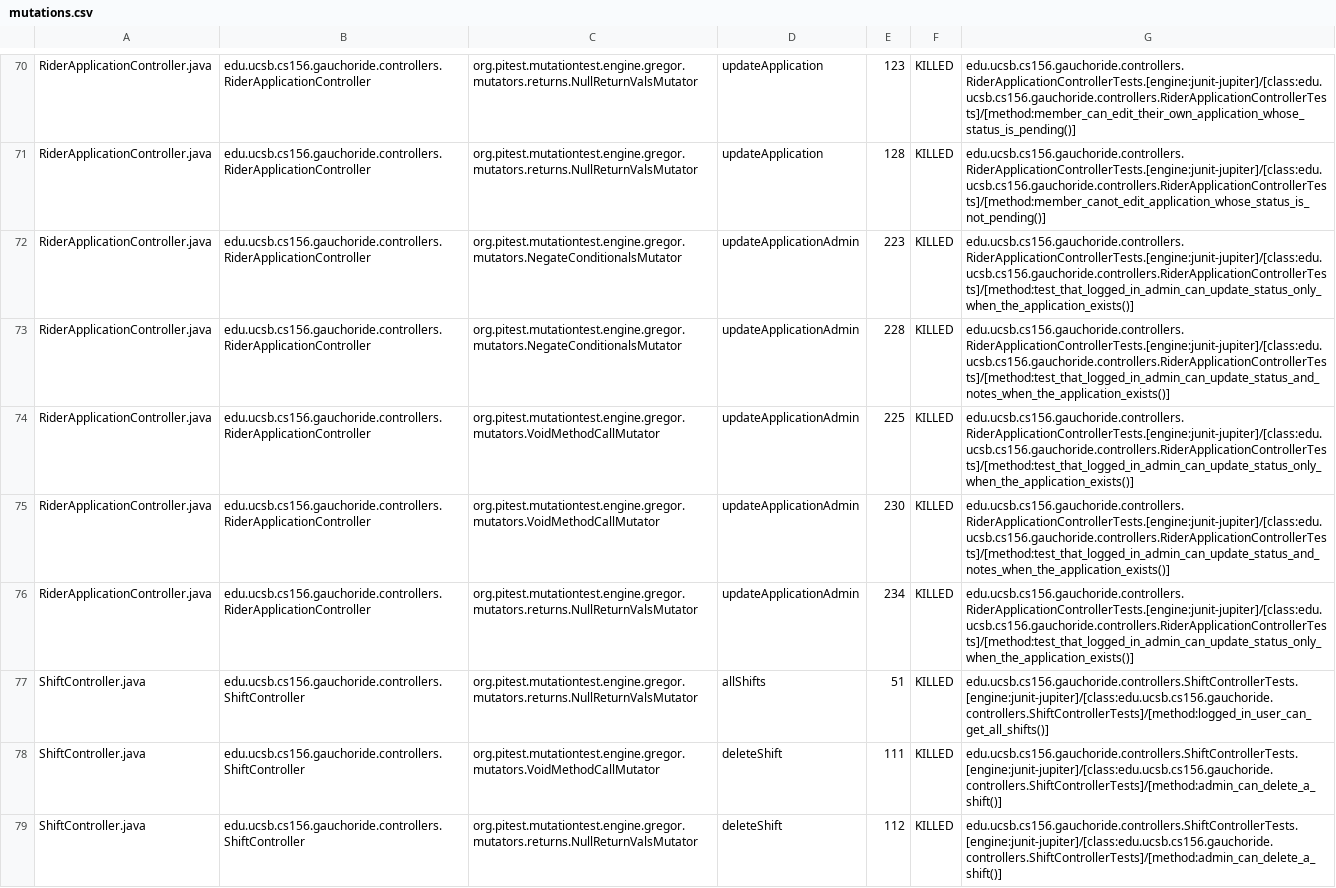
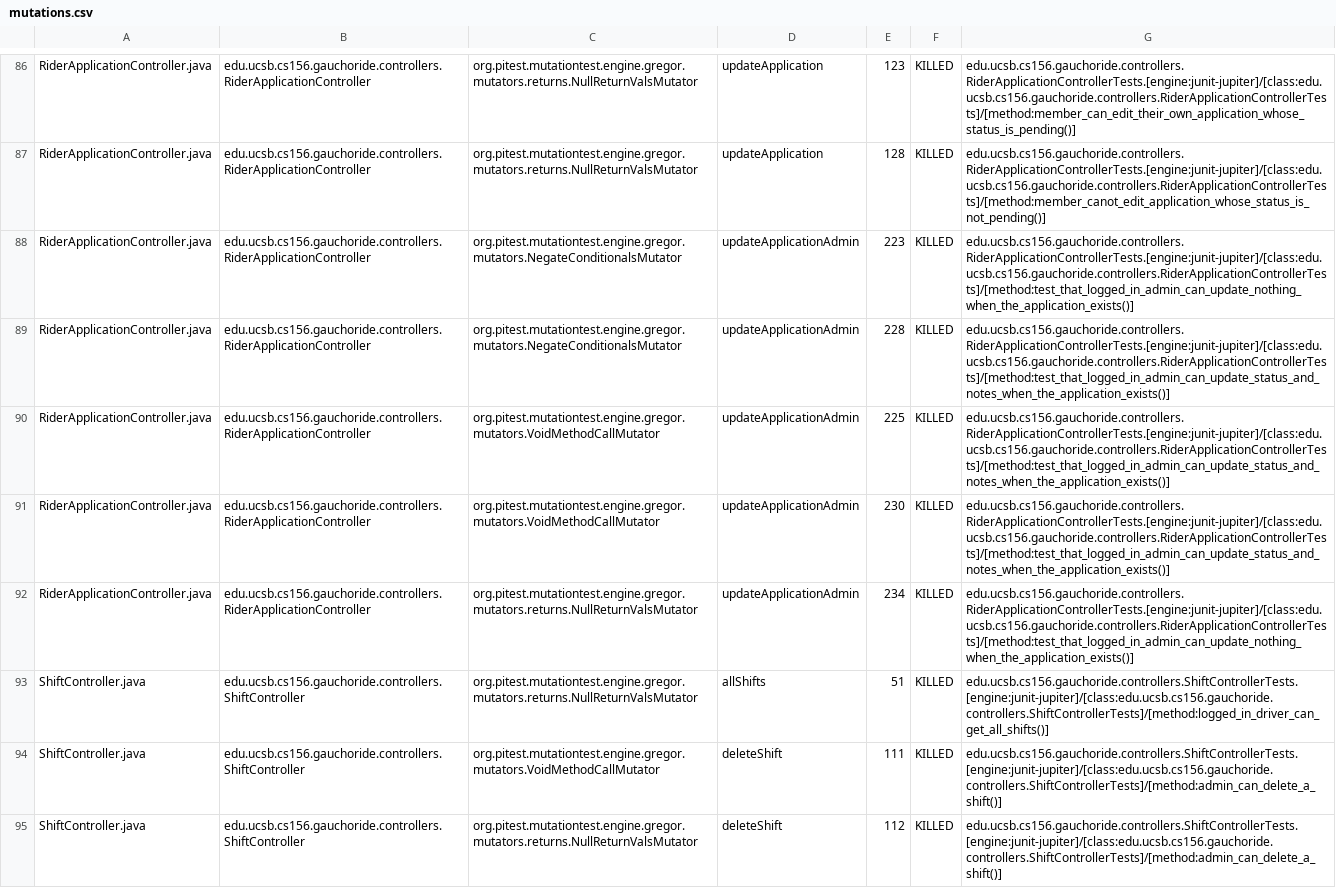
Before and after one commit to ucsb-cs156-w24/proj-gauchoride-w24-7pm-1, a CSV file: pitest/mutations.csv, drawn as a sheet; only a part is shown, gaps mark what is left out; the diff covers the shown part only.

Commit message:
Deploying to gh-pages from @ ucsb-cs156-w24/proj-gauchoride-w24-7pm-1@9ecda04144ec45b2e067b0930131eade79e7ffa4 🚀

```diff
--- a/pitest/mutations.csv
+++ b/pitest/mutations.csv
@@ -71,8 +87,8 @@ RiderApplicationController.java,edu.ucsb.cs156.gauchoride.controllers.RiderAppli
 RiderApplicationController.java,edu.ucsb.cs156.gauchoride.controllers.RiderApplicationController,org.pitest.mutationtest.engine.gregor.mutators.returns.NullReturnValsMutator,updateApplication,128,KILLED,edu.ucsb.cs156.gauchoride.controllers.RiderApplicationControllerTests.[engine:junit-jupiter]/[class:edu.ucsb.cs156.gauchoride.controllers.RiderApplicationControllerTests]/[method:member_canot_edit_application_whose_status_is_not_pending()]
-RiderApplicationController.java,edu.ucsb.cs156.gauchoride.controllers.RiderApplicationController,org.pitest.mutationtest.engine.gregor.mutators.NegateConditionalsMutator,updateApplicationAdmin,223,KILLED,edu.ucsb.cs156.gauchoride.controllers.RiderApplicationControllerTests.[engine:junit-jupiter]/[class:edu.ucsb.cs156.gauchoride.controllers.RiderApplicationControllerTests]/[method:test_that_logged_in_admin_can_update_status_only_when_the_application_exists()]
+RiderApplicationController.java,edu.ucsb.cs156.gauchoride.controllers.RiderApplicationController,org.pitest.mutationtest.engine.gregor.mutators.NegateConditionalsMutator,updateApplicationAdmin,223,KILLED,edu.ucsb.cs156.gauchoride.controllers.RiderApplicationControllerTests.[engine:junit-jupiter]/[class:edu.ucsb.cs156.gauchoride.controllers.RiderApplicationControllerTests]/[method:test_that_logged_in_admin_can_update_nothing_when_the_application_exists()]
 RiderApplicationController.java,edu.ucsb.cs156.gauchoride.controllers.RiderApplicationController,org.pitest.mutationtest.engine.gregor.mutators.NegateConditionalsMutator,updateApplicationAdmin,228,KILLED,edu.ucsb.cs156.gauchoride.controllers.RiderApplicationControllerTests.[engine:junit-jupiter]/[class:edu.ucsb.cs156.gauchoride.controllers.RiderApplicationControllerTests]/[method:test_that_logged_in_admin_can_update_status_and_notes_when_the_application_exists()]
-RiderApplicationController.java,edu.ucsb.cs156.gauchoride.controllers.RiderApplicationController,org.pitest.mutationtest.engine.gregor.mutators.VoidMethodCallMutator,updateApplicationAdmin,225,KILLED,edu.ucsb.cs156.gauchoride.controllers.RiderApplicationControllerTests.[engine:junit-jupiter]/[class:edu.ucsb.cs156.gauchoride.controllers.RiderApplicationControllerTests]/[method:test_that_logged_in_admin_can_update_status_only_when_the_application_exists()]
+RiderApplicationController.java,edu.ucsb.cs156.gauchoride.controllers.RiderApplicationController,org.pitest.mutationtest.engine.gregor.mutators.VoidMethodCallMutator,updateApplicationAdmin,225,KILLED,edu.ucsb.cs156.gauchoride.controllers.RiderApplicationControllerTests.[engine:junit-jupiter]/[class:edu.ucsb.cs156.gauchoride.controllers.RiderApplicationControllerTests]/[method:test_that_logged_in_admin_can_update_status_and_notes_when_the_application_exists()]
 RiderApplicationController.java,edu.ucsb.cs156.gauchoride.controllers.RiderApplicationController,org.pitest.mutationtest.engine.gregor.mutators.VoidMethodCallMutator,updateApplicationAdmin,230,KILLED,edu.ucsb.cs156.gauchoride.controllers.RiderApplicationControllerTests.[engine:junit-jupiter]/[class:edu.ucsb.cs156.gauchoride.controllers.RiderApplicationControllerTests]/[method:test_that_logged_in_admin_can_update_status_and_notes_when_the_application_exists()]
-RiderApplicationController.java,edu.ucsb.cs156.gauchoride.controllers.RiderApplicationController,org.pitest.mutationtest.engine.gregor.mutators.returns.NullReturnValsMutator,updateApplicationAdmin,234,KILLED,edu.ucsb.cs156.gauchoride.controllers.RiderApplicationControllerTests.[engine:junit-jupiter]/[class:edu.ucsb.cs156.gauchoride.controllers.RiderApplicationControllerTests]/[method:test_that_logged_in_admin_can_update_status_only_when_the_application_exists()]
-ShiftController.java,edu.ucsb.cs156.gauchoride.controllers.ShiftController,org.pitest.mutationtest.engine.gregor.mutators.returns.NullReturnValsMutator,allShifts,51,KILLED,edu.ucsb.cs156.gauchoride.controllers.ShiftControllerTests.[engine:junit-jupiter]/[class:edu.ucsb.cs156.gauchoride.controllers.ShiftControllerTests]/[method:logged_in_user_can_get_all_shifts()]
+RiderApplicationController.java,edu.ucsb.cs156.gauchoride.controllers.RiderApplicationController,org.pitest.mutationtest.engine.gregor.mutators.returns.NullReturnValsMutator,updateApplicationAdmin,234,KILLED,edu.ucsb.cs156.gauchoride.controllers.RiderApplicationControllerTests.[engine:junit-jupiter]/[class:edu.ucsb.cs156.gauchoride.controllers.RiderApplicationControllerTests]/[method:test_that_logged_in_admin_can_update_nothing_when_the_application_exists()]
+ShiftController.java,edu.ucsb.cs156.gauchoride.controllers.ShiftController,org.pitest.mutationtest.engine.gregor.mutators.returns.NullReturnValsMutator,allShifts,51,KILLED,edu.ucsb.cs156.gauchoride.controllers.ShiftControllerTests.[engine:junit-jupiter]/[class:edu.ucsb.cs156.gauchoride.controllers.ShiftControllerTests]/[method:logged_in_driver_can_get_all_shifts()]
 ShiftController.java,edu.ucsb.cs156.gauchoride.controllers.ShiftController,org.pitest.mutationtest.engine.gregor.mutators.VoidMethodCallMutator,deleteShift,111,KILLED,edu.ucsb.cs156.gauchoride.controllers.ShiftControllerTests.[engine:junit-jupiter]/[class:edu.ucsb.cs156.gauchoride.controllers.ShiftControllerTests]/[method:admin_can_delete_a_shift()]
```
Also changed, not shown: 4 added rows, 4 removed rows, 17 moved rows and 18 edited cells elsewhere in this file, 16 other files.
